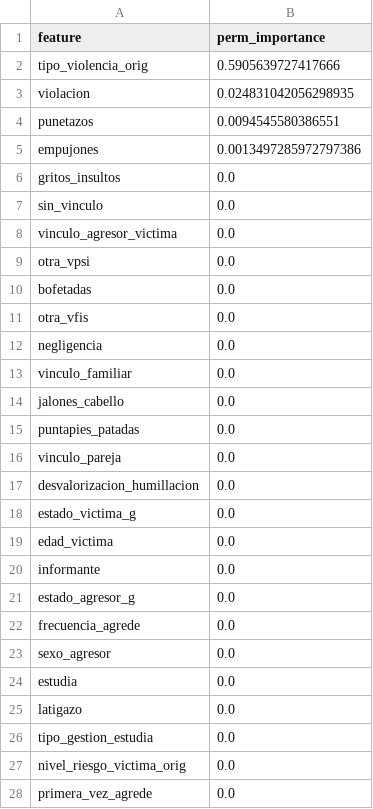
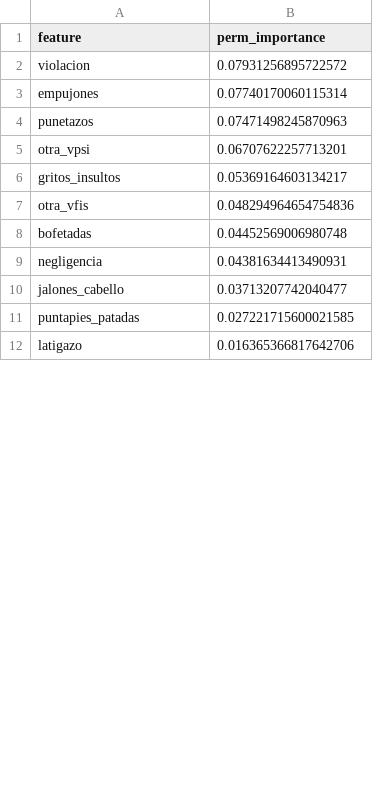
Before and after one commit to umalluq/violencia-eda, a CSV file: ranking_perm_tipo_violencia.csv, drawn as a sheet; only a part is shown; the diff covers the shown part only.

```diff
--- a/ranking_perm_tipo_violencia.csv
+++ b/ranking_perm_tipo_violencia.csv
@@ -1,28 +1,12 @@
 feature,perm_importance
-tipo_violencia_orig,0.5905639727417666
-violacion,0.024831042056298935
-punetazos,0.0094545580386551
-empujones,0.0013497285972797386
-gritos_insultos,0.0
-sin_vinculo,0.0
-vinculo_agresor_victima,0.0
-otra_vpsi,0.0
-bofetadas,0.0
-otra_vfis,0.0
-negligencia,0.0
-vinculo_familiar,0.0
-jalones_cabello,0.0
-puntapies_patadas,0.0
-vinculo_pareja,0.0
-desvalorizacion_humillacion,0.0
-estado_victima_g,0.0
-edad_victima,0.0
-informante,0.0
-estado_agresor_g,0.0
-frecuencia_agrede,0.0
-sexo_agresor,0.0
-estudia,0.0
-latigazo,0.0
-tipo_gestion_estudia,0.0
-nivel_riesgo_victima_orig,0.0
-primera_vez_agrede,0.0
+violacion,0.07931256895722572
+empujones,0.07740170060115314
+punetazos,0.07471498245870963
+otra_vpsi,0.06707622257713201
+gritos_insultos,0.05369164603134217
+otra_vfis,0.048294964654754836
+bofetadas,0.04452569006980748
+negligencia,0.04381634413490931
+jalones_cabello,0.03713207742040477
+puntapies_patadas,0.027221715600021585
+latigazo,0.016365366817642706
```
Also changed, not shown: 20 added rows, 4 removed rows and 9 edited cells elsewhere in this file, ranking_cv_nivel_riesgo_victima.csv, ranking_cv_tipo_violencia.csv, 21 other files.
